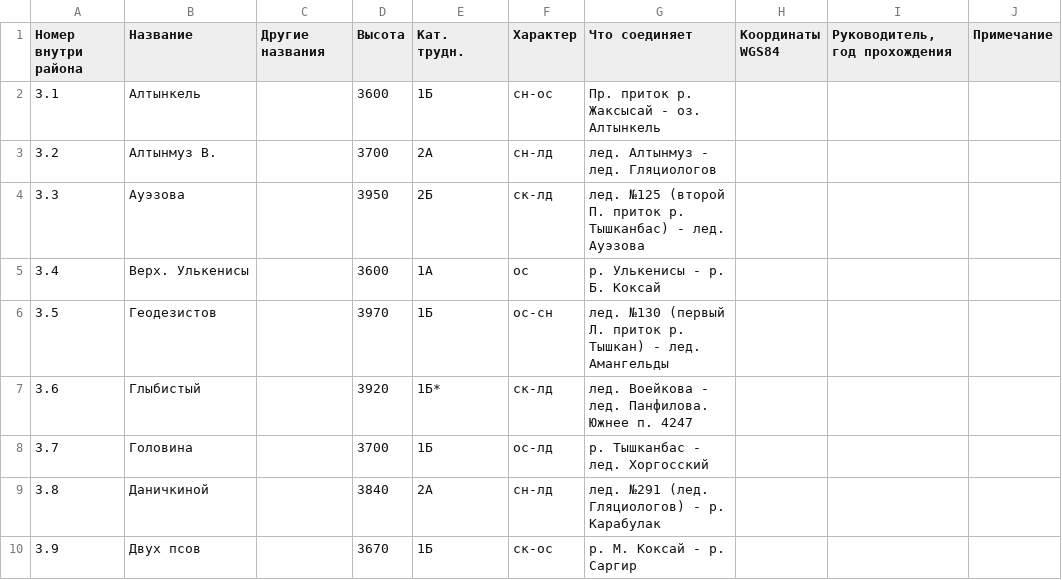
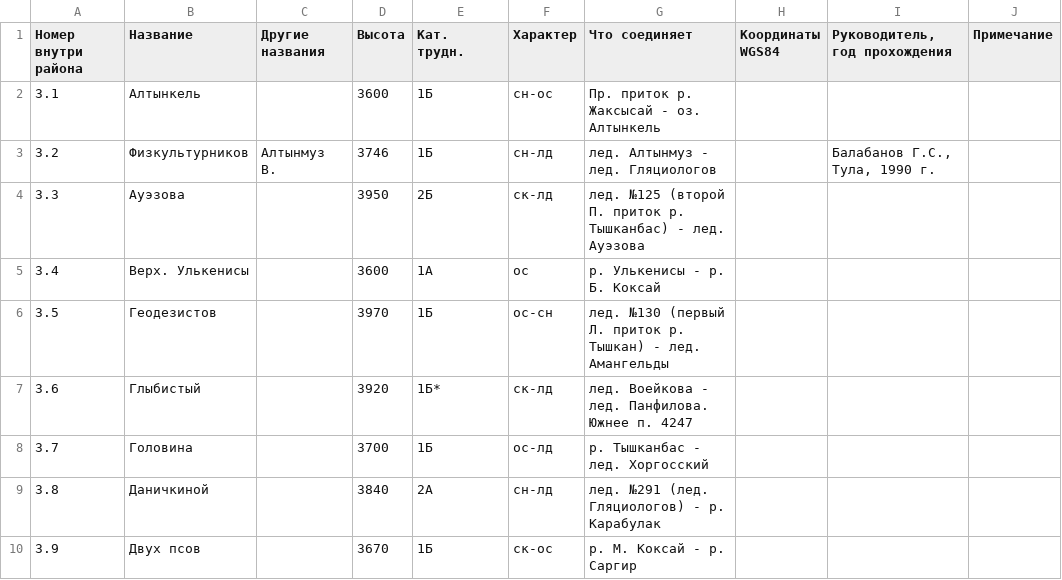
Before and after one commit to Xeenych/Jungaria, a TSV file: южная джунгария.tsv, drawn as a sheet; only a part is shown.

Commit message:
обновил перевал физкультурников

```diff
--- a/южная джунгария.tsv
+++ b/южная джунгария.tsv
@@ -2,3 +2,3 @@
 3.1	Алтынкель		3600	1Б	сн-ос	Пр. приток р. Жаксысай - оз. Алтынкель			
-3.2	Алтынмуз В.		3700	2А	сн-лд	лед. Алтынмуз - лед. Гляциологов			
+3.2	Физкультурников	Алтынмуз В.	3746	1Б	сн-лд	лед. Алтынмуз - лед. Гляциологов		Балабанов Г.С., Тула, 1990 г.	
 3.3	Ауэзова		3950	2Б	ск-лд	лед. №125 (второй П. приток р. Тышканбас) - лед. Ауэзова			
```
